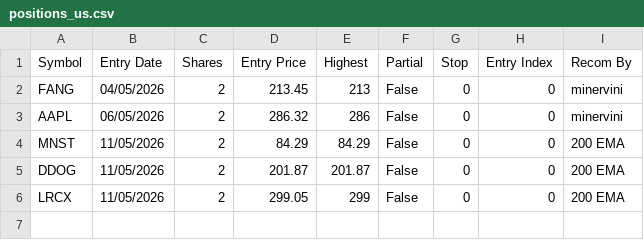
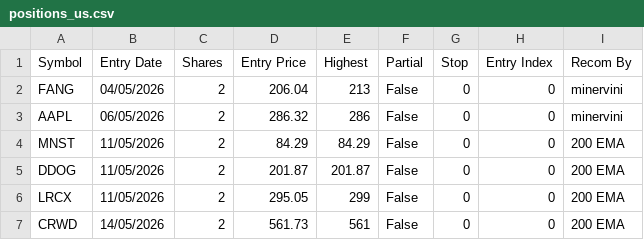
Before and after one commit to jyotisakhare/FVGCheck, a CSV file: minervini/positions_us.csv, drawn as a sheet.

Commit message:
updated positions.csv

```diff
--- a/minervini/positions_us.csv
+++ b/minervini/positions_us.csv
@@ -1,3 +1,3 @@
 Symbol,Entry Date,Shares,Entry Price,Highest,Partial,Stop,Entry Index,Recom By
-FANG,04/05/2026,2,213.45,213,False,0,0,minervini
+FANG,04/05/2026,2,206.04,213,False,0,0,minervini
 AAPL,06/05/2026,2,286.32,286,False,0,0,minervini
@@ -5,2 +5,3 @@ MNST,11/05/2026,2,84.29,84.29,False,0,0,200 EMA
 DDOG,11/05/2026,2,201.87,201.87,False,0,0,200 EMA
-LRCX,11/05/2026,2,299.05,299,False,0,0,200 EMA
+LRCX,11/05/2026,2,295.05,299,False,0,0,200 EMA
+CRWD,14/05/2026,2,561.73,561,False,0,0,200 EMA
```
Also changed, not shown: minervini/positions.csv.
